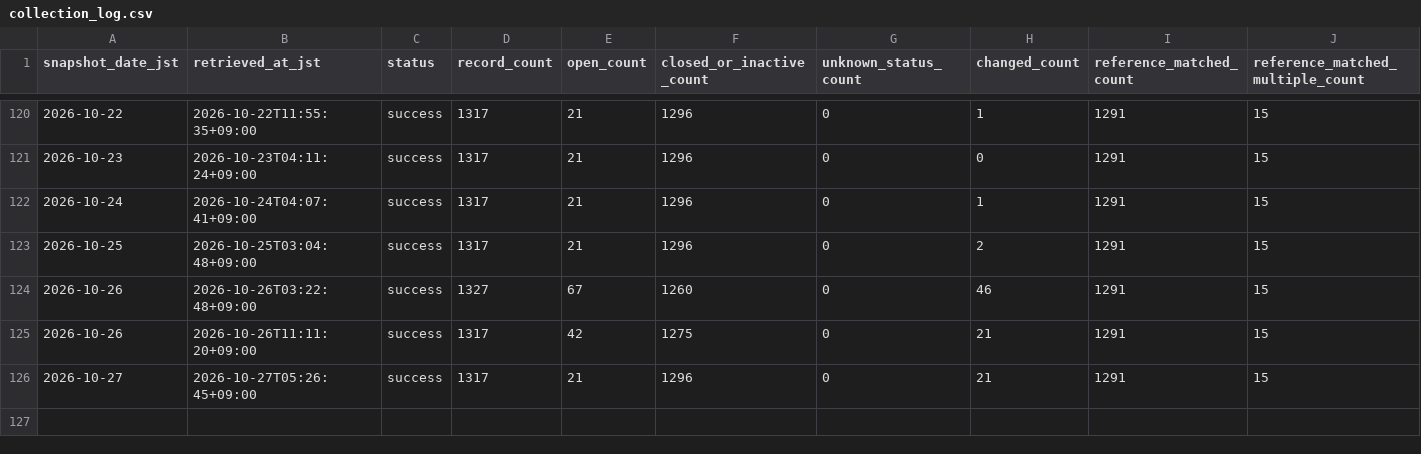
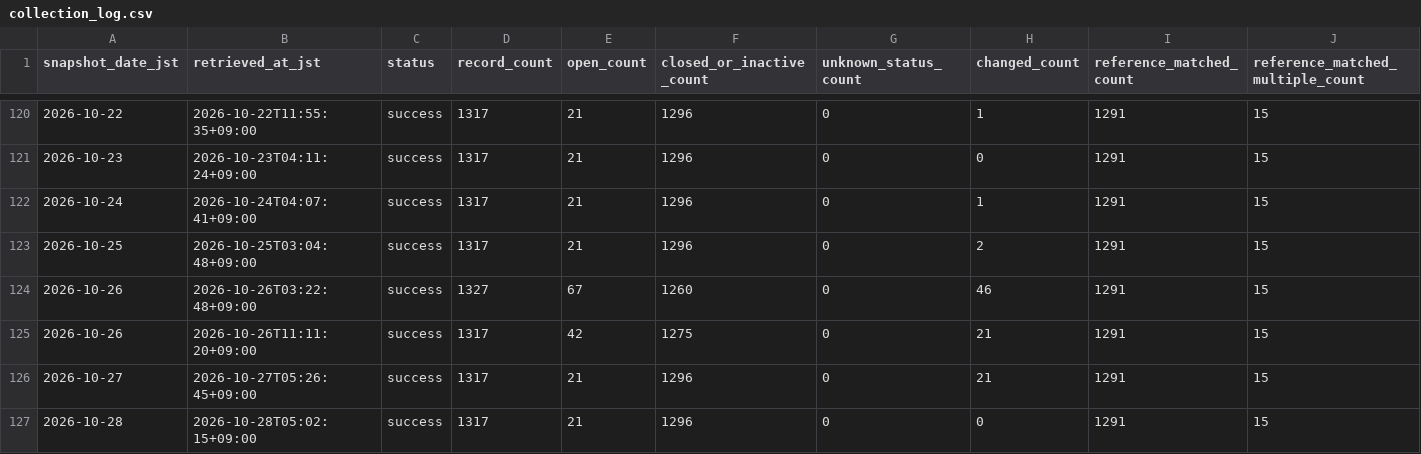
Before and after one commit to GISPHN/kumamoto-shelter-archive, a CSV file: data/logs/collection_log.csv, drawn as a sheet; only a part is shown, gaps mark what is left out; rows hold the shown columns only; the diff names each change by its address in the sheet, - before the commit and + after, or states it on an @@ line.

```diff
--- a/data/logs/collection_log.csv
+++ b/data/logs/collection_log.csv
+row 127: 2026-10-28 | 2026-10-28T05:02:15+09:00 | success | 1317 | 21 | 1296 | 0 | 0 | 1291 | 15
```
Also changed, not shown: data/latest_capacity_matching_issues.csv, data/latest_open.csv, 10 other files.
